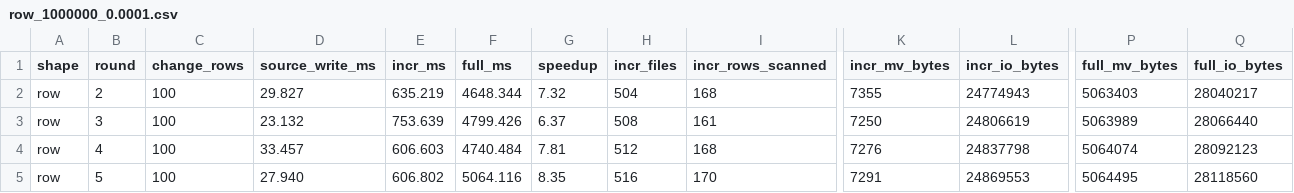
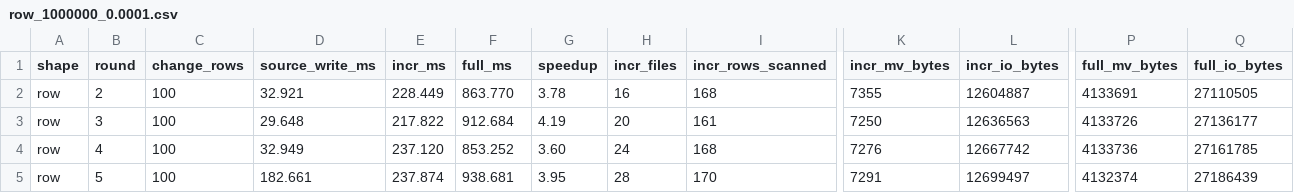
Before and after one commit to lakesoul-io/LakeSoul, a CSV file: rust/lakesoul-ivm/bench-results/row_1000000_0.0001.csv, drawn as a sheet; only a part is shown, gaps mark what is left out; the diff covers the shown part only; the diff names each change by its address in the sheet, - before the commit and + after, or states it on an @@ line.

```diff
--- a/rust/lakesoul-ivm/bench-results/row_1000000_0.0001.csv
+++ b/rust/lakesoul-ivm/bench-results/row_1000000_0.0001.csv
-D2 (source_write_ms): 29.827
+D2 (source_write_ms): 32.921
-E2 (incr_ms): 635.219
+E2 (incr_ms): 228.449
-F2 (full_ms): 4648.344
+F2 (full_ms): 863.770
-G2 (speedup): 7.32
+G2 (speedup): 3.78
-H2 (incr_files): 504
+H2 (incr_files): 16
-L2 (incr_io_bytes): 24774943
+L2 (incr_io_bytes): 12604887
-P2 (full_mv_bytes): 5063403
+P2 (full_mv_bytes): 4133691
-Q2 (full_io_bytes): 28040217
+Q2 (full_io_bytes): 27110505
-D3 (source_write_ms): 23.132
+D3 (source_write_ms): 29.648
-E3 (incr_ms): 753.639
+E3 (incr_ms): 217.822
-F3 (full_ms): 4799.426
+F3 (full_ms): 912.684
-G3 (speedup): 6.37
+G3 (speedup): 4.19
-H3 (incr_files): 508
+H3 (incr_files): 20
-L3 (incr_io_bytes): 24806619
+L3 (incr_io_bytes): 12636563
-P3 (full_mv_bytes): 5063989
+P3 (full_mv_bytes): 4133726
-Q3 (full_io_bytes): 28066440
+Q3 (full_io_bytes): 27136177
-D4 (source_write_ms): 33.457
+D4 (source_write_ms): 32.949
-E4 (incr_ms): 606.603
+E4 (incr_ms): 237.120
-F4 (full_ms): 4740.484
+F4 (full_ms): 853.252
-G4 (speedup): 7.81
+G4 (speedup): 3.60
-H4 (incr_files): 512
+H4 (incr_files): 24
-L4 (incr_io_bytes): 24837798
+L4 (incr_io_bytes): 12667742
-P4 (full_mv_bytes): 5064074
+P4 (full_mv_bytes): 4133736
-Q4 (full_io_bytes): 28092123
+Q4 (full_io_bytes): 27161785
-D5 (source_write_ms): 27.940
+D5 (source_write_ms): 182.661
-E5 (incr_ms): 606.802
+E5 (incr_ms): 237.874
-F5 (full_ms): 5064.116
+F5 (full_ms): 938.681
-G5 (speedup): 8.35
+G5 (speedup): 3.95
-H5 (incr_files): 516
+H5 (incr_files): 28
-L5 (incr_io_bytes): 24869553
+L5 (incr_io_bytes): 12699497
-P5 (full_mv_bytes): 5064495
+P5 (full_mv_bytes): 4132374
-Q5 (full_io_bytes): 28118560
+Q5 (full_io_bytes): 27186439
```
Also changed, not shown: 32 edited cells elsewhere in this file, rust/lakesoul-ivm/bench-results/chain_1000000_0.0001.csv, rust/lakesoul-ivm/bench-results/multi_join_1000000_0.0001.csv, 20 other files.
